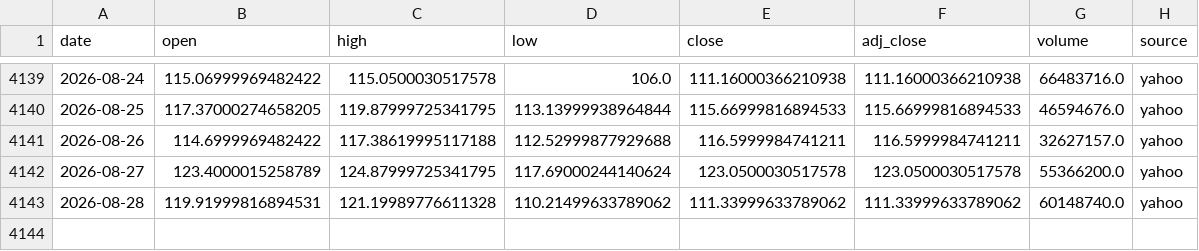
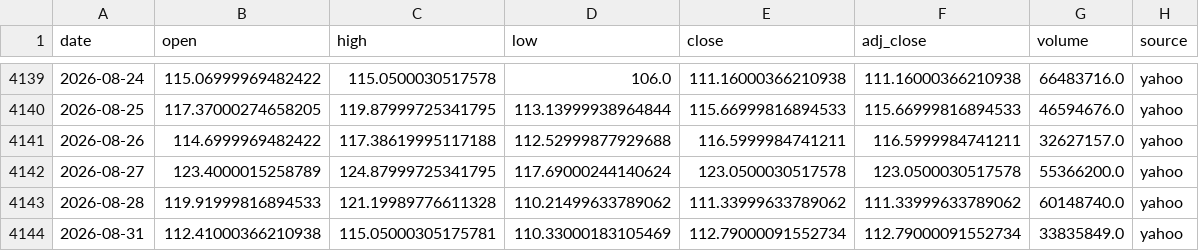
Before and after one commit to SANGMOLEE/soxl-data, a CSV file: data/prices/SOXL.csv, drawn as a sheet; only a part is shown, gaps mark what is left out.

Commit message:
data: 2026-08-31 [WARN]

```diff
--- a/data/prices/SOXL.csv
+++ b/data/prices/SOXL.csv
@@ -4142,2 +4142,3 @@ date,open,high,low,close,adj_close,volume,source
 2026-08-27,123.4000015258789,124.87999725341795,117.69000244140624,123.0500030517578,123.0500030517578,55366200.0,yahoo
-2026-08-28,119.91999816894531,121.19989776611328,110.21499633789062,111.33999633789062,111.33999633789062,60148740.0,yahoo
+2026-08-28,119.91999816894533,121.19989776611328,110.21499633789062,111.33999633789062,111.33999633789062,60148740.0,yahoo
+2026-08-31,112.41000366210938,115.05000305175781,110.33000183105469,112.79000091552734,112.79000091552734,33835849.0,yahoo
```
Also changed, not shown: data/macro/DEXKOUS.csv, data/prices/MU.csv, 13 other files.
